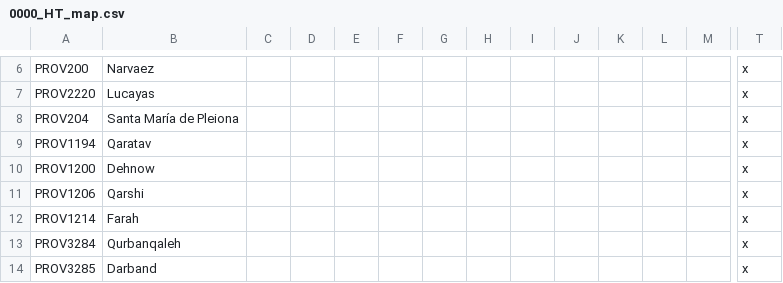
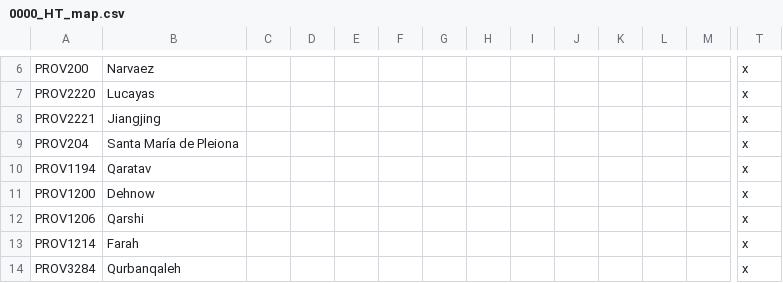
Before and after one commit to FeelsAtlasMan/Harald-s-Triumph, a CSV file: HT Alpha/localisation/0000_HT_map.csv, drawn as a sheet; only a part is shown, gaps mark what is left out; the shorter side is filled out with more unchanged rows; rows hold the shown columns only; the diff names each change by its address in the sheet, - before the commit and + after, or states it on an @@ line.

```diff
--- a/HT Alpha/localisation/0000_HT_map.csv
+++ b/HT Alpha/localisation/0000_HT_map.csv
+row 8: PROV2221 | Jiangjing |  |  |  |  |  |  |  |  |  |  |  | x
```
Also changed, not shown: HT Alpha/localisation/0000_HT_Cultures.csv, HT Alpha/localisation/0000_HT_states.csv.
